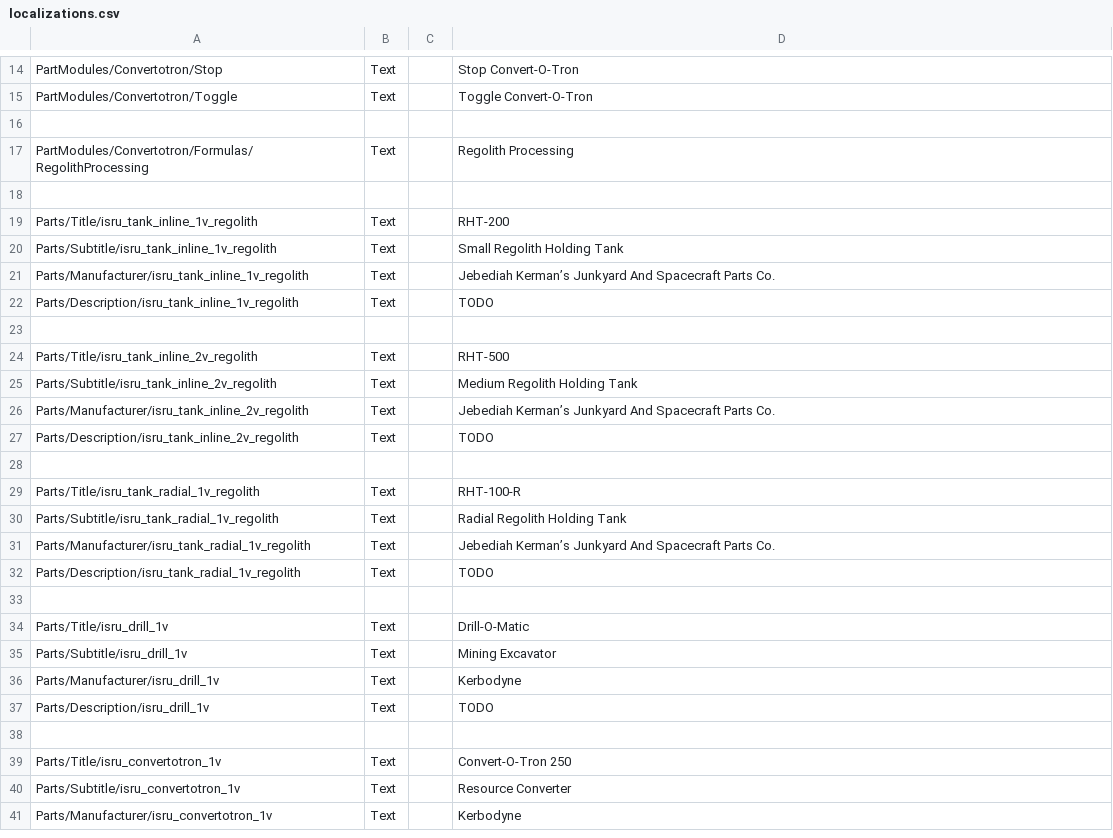
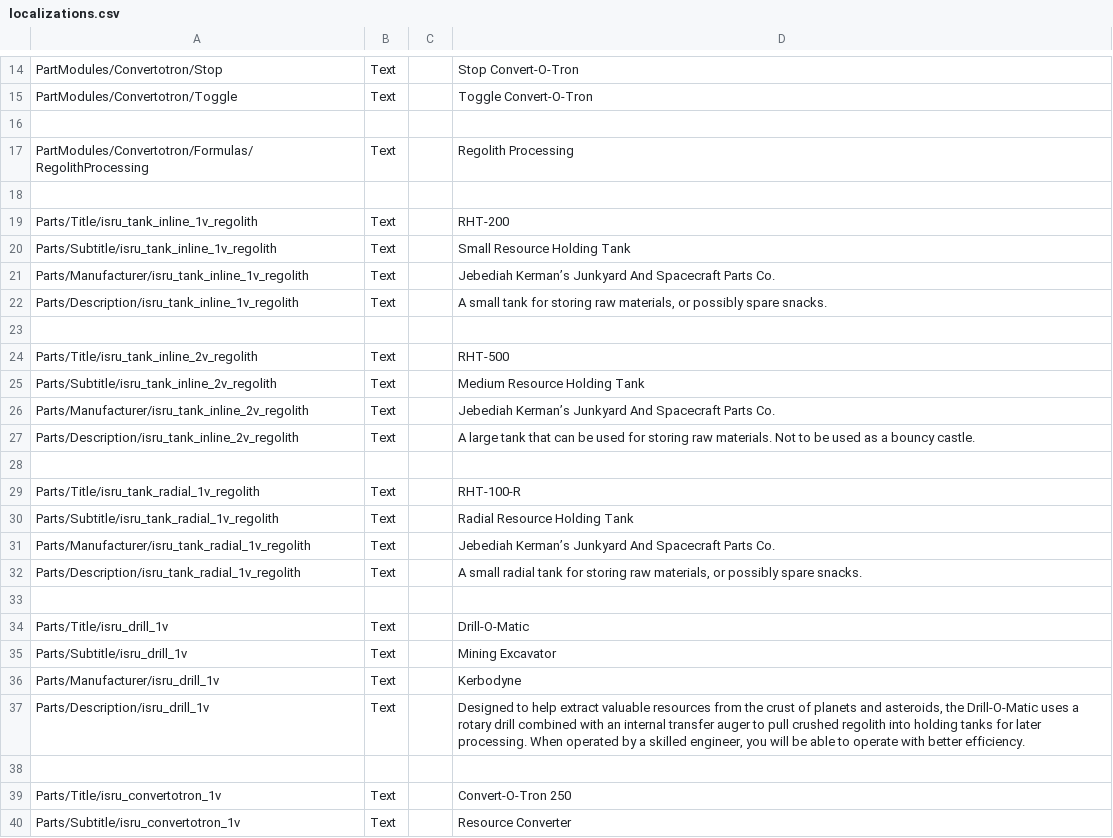
Before and after one commit to RendezvousEntertainment/ISRUApi, a CSV file: plugin_template/localizations/localizations.csv, drawn as a sheet; only a part is shown, gaps mark what is left out; the shorter side is filled out with more unchanged rows.

Commit message:
Adds drill and tanks description localization

```diff
--- a/plugin_template/localizations/localizations.csv
+++ b/plugin_template/localizations/localizations.csv
@@ -19,15 +19,15 @@ PartModules/Convertotron/Formulas/RegolithProcessing,Text,,Regolith Processing
 Parts/Title/isru_tank_inline_1v_regolith,Text,,RHT-200
-Parts/Subtitle/isru_tank_inline_1v_regolith,Text,,Small Regolith Holding Tank
+Parts/Subtitle/isru_tank_inline_1v_regolith,Text,,Small Resource Holding Tank
 Parts/Manufacturer/isru_tank_inline_1v_regolith,Text,,Jebediah Kerman’s Junkyard And Spacecraft Parts Co.
-Parts/Description/isru_tank_inline_1v_regolith,Text,,"TODO"
+Parts/Description/isru_tank_inline_1v_regolith,Text,,"A small tank for storing raw materials, or possibly spare snacks."
 
 Parts/Title/isru_tank_inline_2v_regolith,Text,,RHT-500
-Parts/Subtitle/isru_tank_inline_2v_regolith,Text,,Medium Regolith Holding Tank
+Parts/Subtitle/isru_tank_inline_2v_regolith,Text,,Medium Resource Holding Tank
 Parts/Manufacturer/isru_tank_inline_2v_regolith,Text,,Jebediah Kerman’s Junkyard And Spacecraft Parts Co.
-Parts/Description/isru_tank_inline_2v_regolith,Text,,"TODO"
+Parts/Description/isru_tank_inline_2v_regolith,Text,,"A large tank that can be used for storing raw materials. Not to be used as a bouncy castle."
 
 Parts/Title/isru_tank_radial_1v_regolith,Text,,RHT-100-R
-Parts/Subtitle/isru_tank_radial_1v_regolith,Text,,Radial Regolith Holding Tank
+Parts/Subtitle/isru_tank_radial_1v_regolith,Text,,Radial Resource Holding Tank
 Parts/Manufacturer/isru_tank_radial_1v_regolith,Text,,Jebediah Kerman’s Junkyard And Spacecraft Parts Co.
-Parts/Description/isru_tank_radial_1v_regolith,Text,,"TODO"
+Parts/Description/isru_tank_radial_1v_regolith,Text,,"A small radial tank for storing raw materials, or possibly spare snacks."
 
@@ -36,3 +36,3 @@ Parts/Subtitle/isru_drill_1v,Text,,Mining Excavator
 Parts/Manufacturer/isru_drill_1v,Text,,Kerbodyne
-Parts/Description/isru_drill_1v,Text,,"TODO"
+Parts/Description/isru_drill_1v,Text,,"Designed to help extract valuable resources from the crust of planets and asteroids, the Drill-O-Matic uses a rotary drill combined with an internal transfer auger to pull crushed regolith into holding tanks for later processing. When operated by a skilled engineer, you will be able to operate with better efficiency."
 
```
